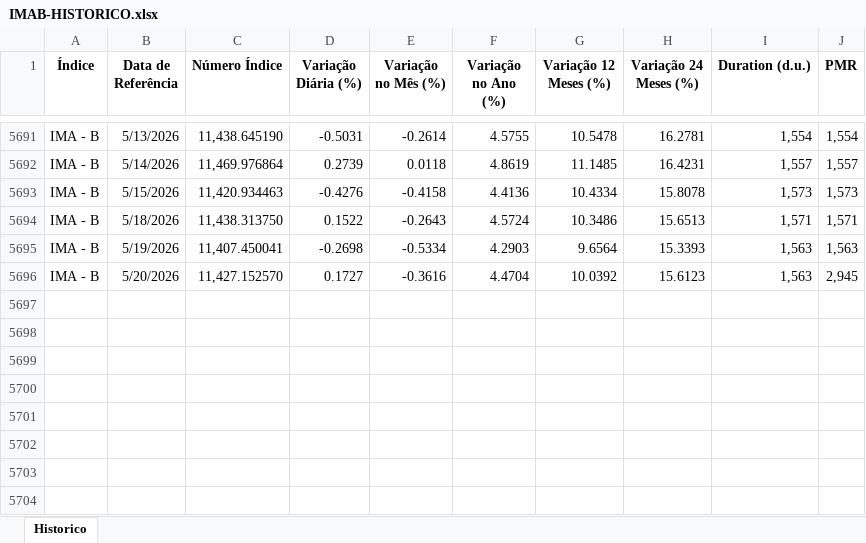
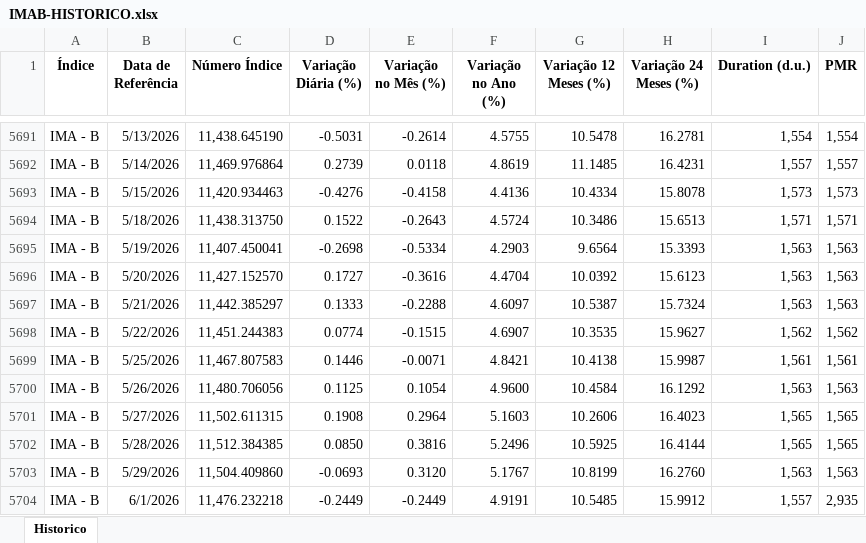
Before and after one commit to leomaitino/RN_Alocacao, an Excel workbook: input/IMAB-HISTORICO.xlsx, sheet Historico, drawn as a sheet; only a part is shown, gaps mark what is left out; values as stored, in another font and other column widths than the file's, no borders; the diff names each change by its address in the sheet, - before the commit and + after, or states it on an @@ line.

```diff
--- a/input/IMAB-HISTORICO.xlsx (sheet Historico)
+++ b/input/IMAB-HISTORICO.xlsx (sheet Historico)
-J5696 (PMR): 2,945
+J5696 (PMR): 1,563
+row 5697: IMA - B | 5/21/2026 | 11,442.385297 | 0.1333 | -0.2288 | 4.6097 | 10.5387 | 15.7324 | 1,563 | 1,563
+row 5698: IMA - B | 5/22/2026 | 11,451.244383 | 0.0774 | -0.1515 | 4.6907 | 10.3535 | 15.9627 | 1,562 | 1,562
+row 5699: IMA - B | 5/25/2026 | 11,467.807583 | 0.1446 | -0.0071 | 4.8421 | 10.4138 | 15.9987 | 1,561 | 1,561
+row 5700: IMA - B | 5/26/2026 | 11,480.706056 | 0.1125 | 0.1054 | 4.9600 | 10.4584 | 16.1292 | 1,563 | 1,563
+row 5701: IMA - B | 5/27/2026 | 11,502.611315 | 0.1908 | 0.2964 | 5.1603 | 10.2606 | 16.4023 | 1,565 | 1,565
+row 5702: IMA - B | 5/28/2026 | 11,512.384385 | 0.0850 | 0.3816 | 5.2496 | 10.5925 | 16.4144 | 1,565 | 1,565
+row 5703: IMA - B | 5/29/2026 | 11,504.409860 | -0.0693 | 0.3120 | 5.1767 | 10.8199 | 16.2760 | 1,563 | 1,563
+row 5704: IMA - B | 6/1/2026 | 11,476.232218 | -0.2449 | -0.2449 | 4.9191 | 10.5485 | 15.9912 | 1,557 | 2,935
```
Also changed, not shown: input/IHFA-HISTORICO.xlsx, input/IMAB5-HISTORICO.xlsx.
